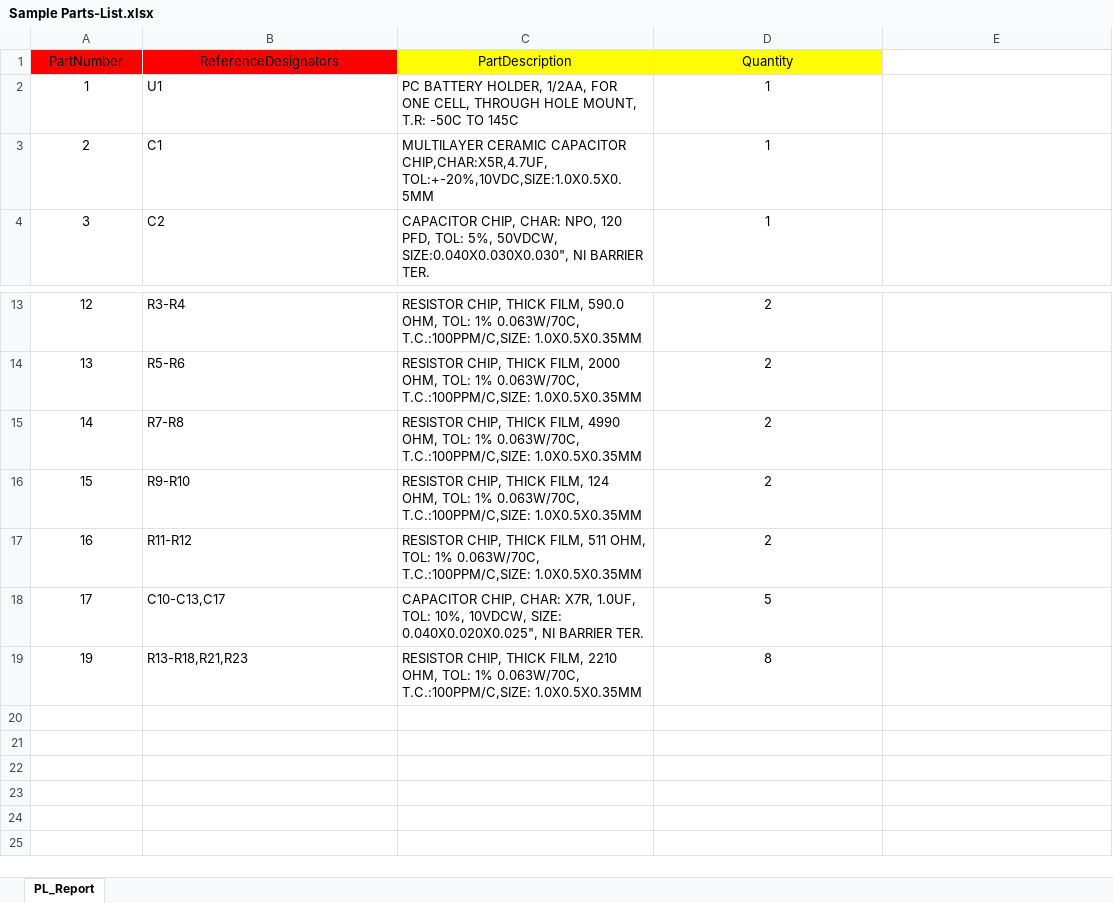
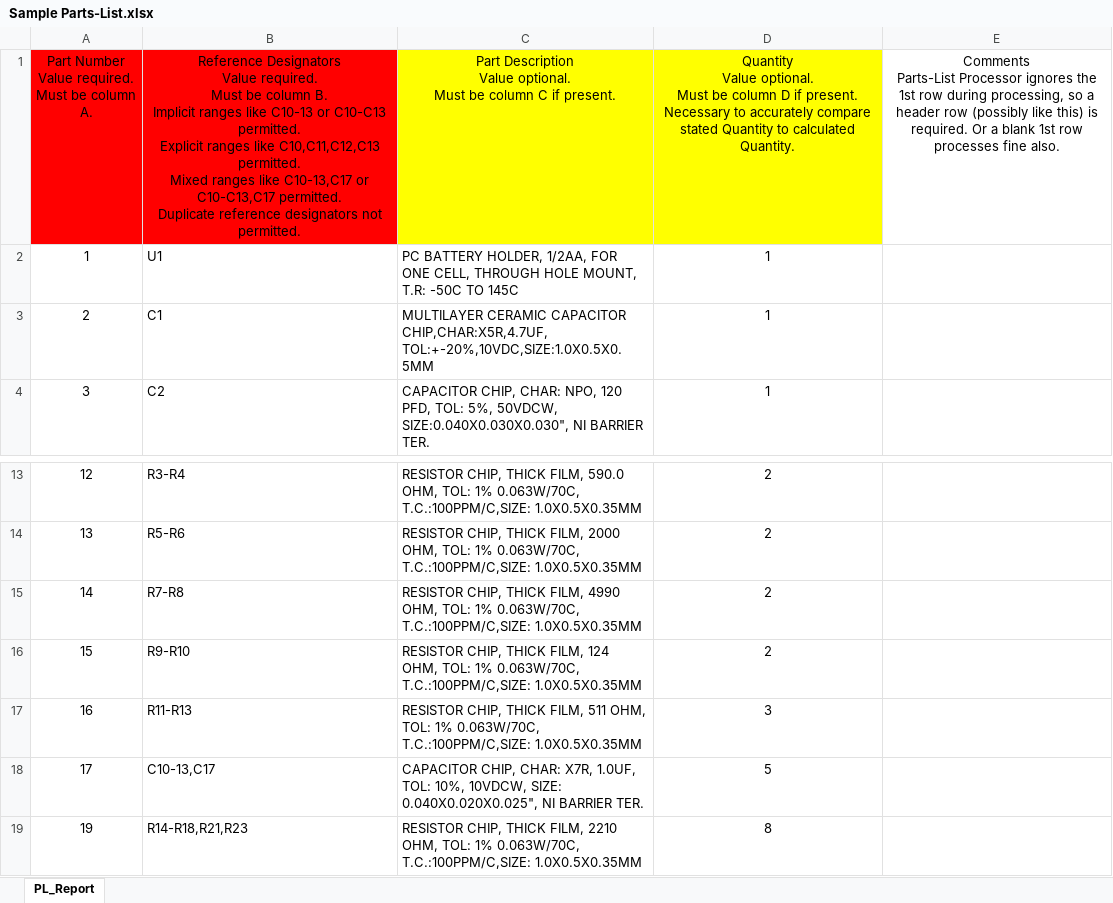
Before and after one commit to Amphenol-Borisch-Technologies/Parts-List_Processor, an Excel workbook: Sample Parts-List.xlsx, sheet PL_Report, drawn as a sheet; only a part is shown, gaps mark what is left out; values as stored, in another font and other column widths than the file's, no borders; removed rows and columns are numbered as before the commit, all else as after; ↵ is a line break in a cell; the diff names each change by its address in the sheet, - before the commit and + after, or states it on an @@ line.

Commit message:
Add files via upload

```diff
--- a/Sample Parts-List.xlsx (sheet PL_Report)
+++ b/Sample Parts-List.xlsx (sheet PL_Report)
-row 1: PartNumber | ReferenceDesignators | PartDescription | Quantity
+row 1: Part Number ↵ Value required. ↵ Must be column A. | Reference Designators ↵ Value required. ↵ Must be column B. ↵ Implicit ranges like C10-13 or C10-C13 permitted. ↵ Explicit ranges like C10,C11,C12,C13 permitted. ↵ Mixed ranges like C10-13,C17 or C10-C13,C17 permitted. ↵ Duplicate reference designators not permitted. | Part Description ↵ Value optional. ↵ Must be column C if present. | Quantity ↵ Value optional. ↵ Must be column D if present. ↵ Necessary to accurately compare stated Quantity to calculated Quantity. | Comments ↵ Parts-List Processor ignores the 1st row during processing, so a header row (possibly like this) is required. Or a blank 1st row processes fine also.
-B17: R11-R12
+B17: R11-R13
-D17: 2
+D17: 3
-B18: C10-C13,C17
+B18: C10-13,C17
-B19: R13-R18,R21,R23
+B19: R14-R18,R21,R23
```
